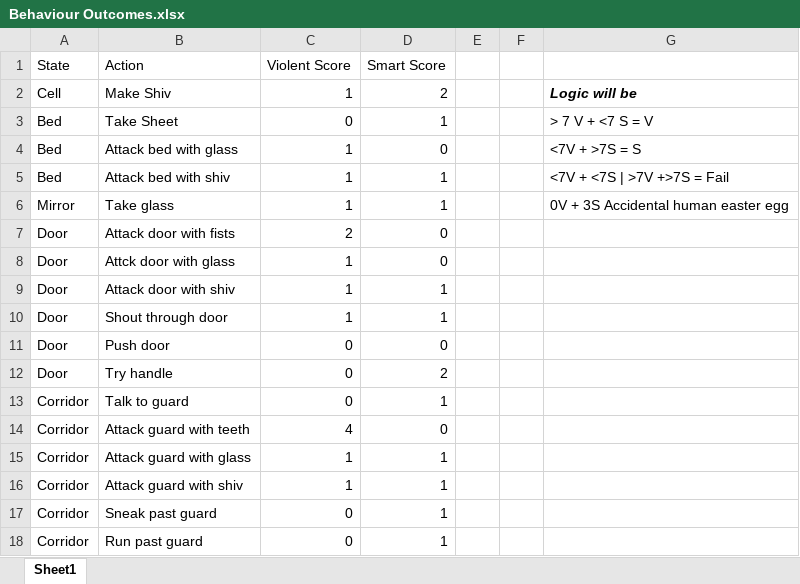
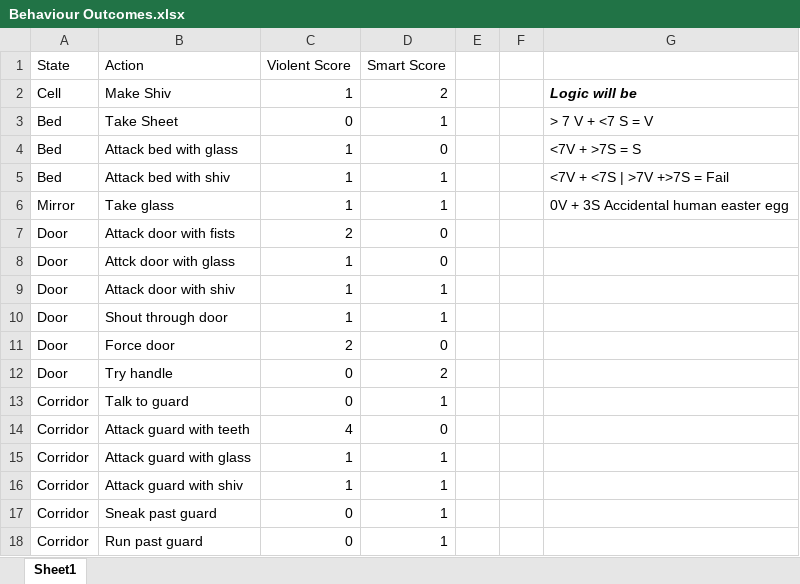
Before and after one commit to OzLocke/ThePrisonTextAdventure, an Excel workbook: Behaviour Outcomes.xlsx, sheet Sheet1, drawn as a sheet; values as stored, in another font and other column widths than the file's, no borders; table styles not drawn; the diff names each change by its address in the sheet, - before the commit and + after, or states it on an @@ line.

```diff
--- a/Behaviour Outcomes.xlsx (sheet Sheet1)
+++ b/Behaviour Outcomes.xlsx (sheet Sheet1)
-B11 (Action): Push door
+B11 (Action): Force door
-C11 (Violent Score): 0
+C11 (Violent Score): 2
```
Also changed, not shown: Testing.xlsx, 12 other files.
